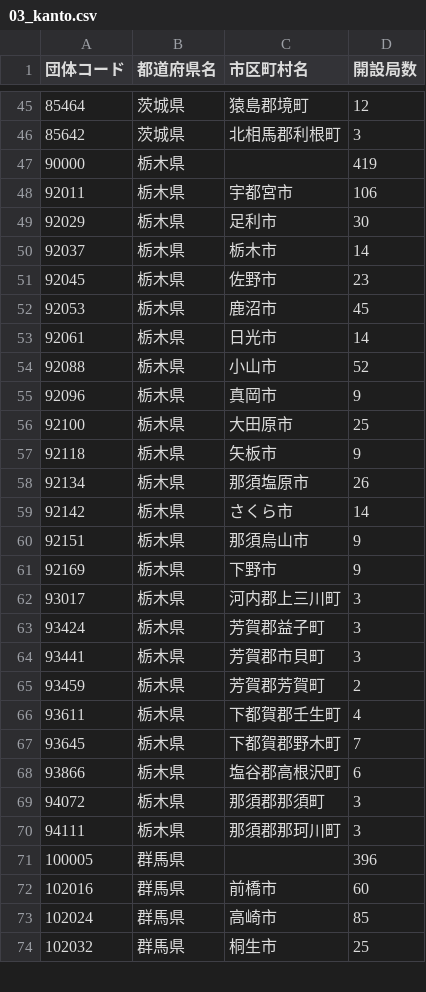
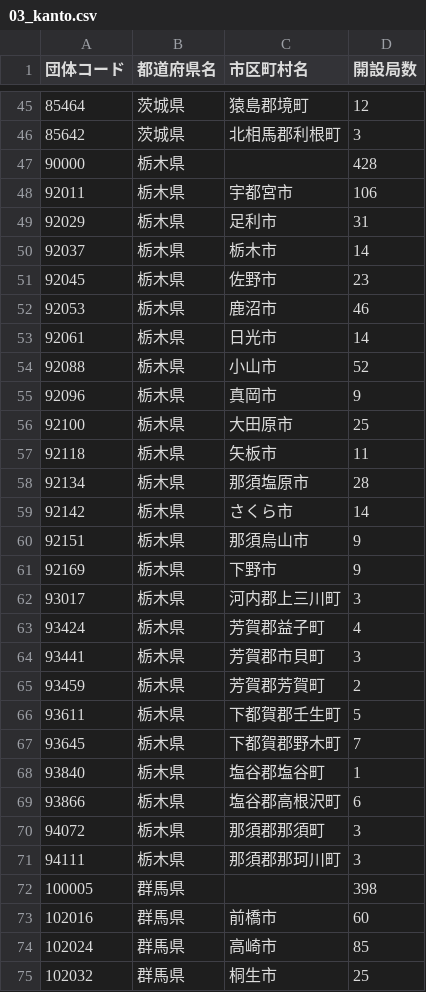
Before and after one commit to imabari/musen, a CSV file: before/03_kanto.csv, drawn as a sheet; only a part is shown, gaps mark what is left out; the diff covers the shown part only.

```diff
--- a/before/03_kanto.csv
+++ b/before/03_kanto.csv
@@ -46,8 +46,8 @@
 85642,茨城県,北相馬郡利根町,3
-90000,栃木県,,419
+90000,栃木県,,428
 92011,栃木県,宇都宮市,106
-92029,栃木県,足利市,30
+92029,栃木県,足利市,31
 92037,栃木県,栃木市,14
 92045,栃木県,佐野市,23
-92053,栃木県,鹿沼市,45
+92053,栃木県,鹿沼市,46
 92061,栃木県,日光市,14
@@ -56,4 +56,4 @@
 92100,栃木県,大田原市,25
-92118,栃木県,矢板市,9
-92134,栃木県,那須塩原市,26
+92118,栃木県,矢板市,11
+92134,栃木県,那須塩原市,28
 92142,栃木県,さくら市,14
@@ -62,7 +62,8 @@
 93017,栃木県,河内郡上三川町,3
-93424,栃木県,芳賀郡益子町,3
+93424,栃木県,芳賀郡益子町,4
 93441,栃木県,芳賀郡市貝町,3
 93459,栃木県,芳賀郡芳賀町,2
-93611,栃木県,下都賀郡壬生町,4
+93611,栃木県,下都賀郡壬生町,5
 93645,栃木県,下都賀郡野木町,7
+93840,栃木県,塩谷郡塩谷町,1
 93866,栃木県,塩谷郡高根沢町,6
@@ -70,3 +71,3 @@
 94111,栃木県,那須郡那珂川町,3
-100005,群馬県,,396
+100005,群馬県,,398
 102016,群馬県,前橋市,60
```
Also changed, not shown: 47 edited cells elsewhere in this file, 00_prefs_diff.csv, 03_kanto_diff.csv, 4 other files.
